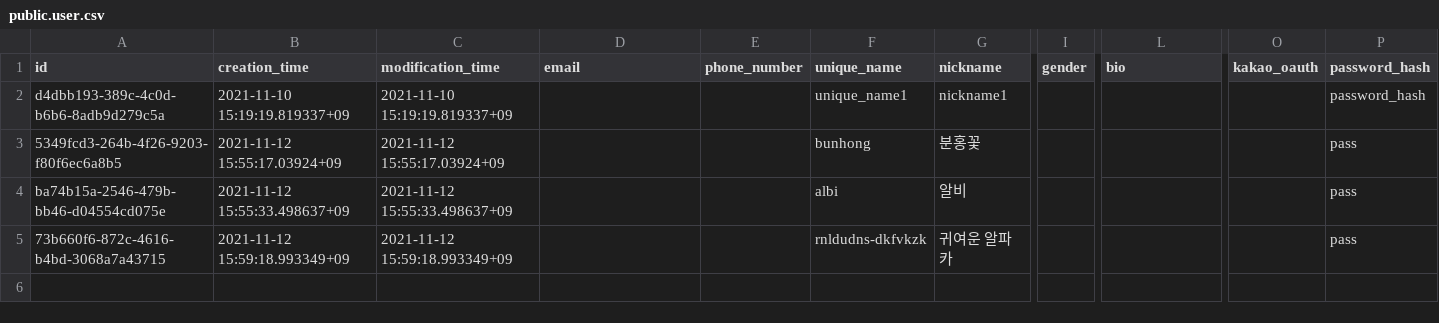
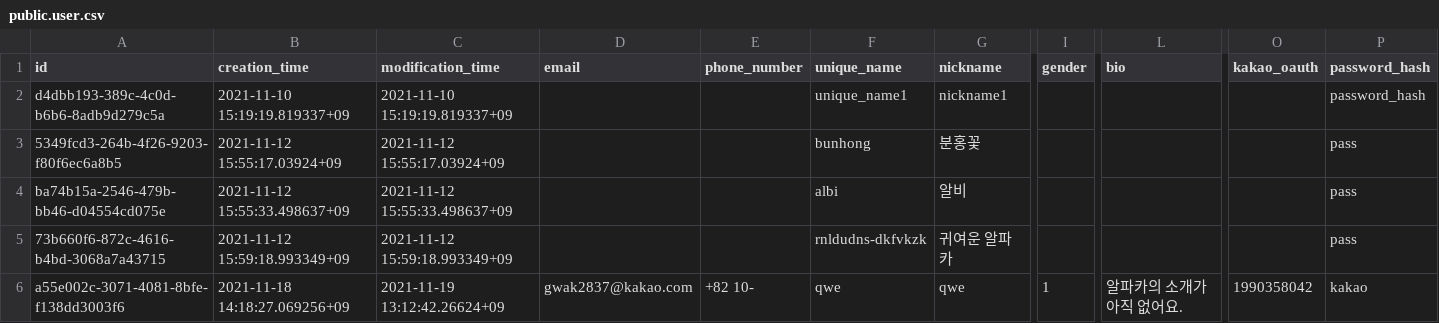
Before and after one commit to gwak2837/alpaca-salon-backend, a CSV file: database/data/public.user.csv, drawn as a sheet; only a part is shown, gaps mark what is left out; rows hold the shown columns only; the diff names each change by its address in the sheet, - before the commit and + after, or states it on an @@ line.

Commit message:
Export local database

```diff
--- a/database/data/public.user.csv
+++ b/database/data/public.user.csv
+row 6: a55e002c-3071-4081-8bfe-f138dd3003f6 | 2021-11-18 14:18:27.069256+09 | 2021-11-19 13:12:42.26624+09 | gwak2837@kakao.com | +82 10- | qwe | qwe | 1 | 알파카의 소개가 아직 없어요. | 1990358042 | kakao
```
Also changed, not shown: database/data/public.post.csv, 1 other file.
